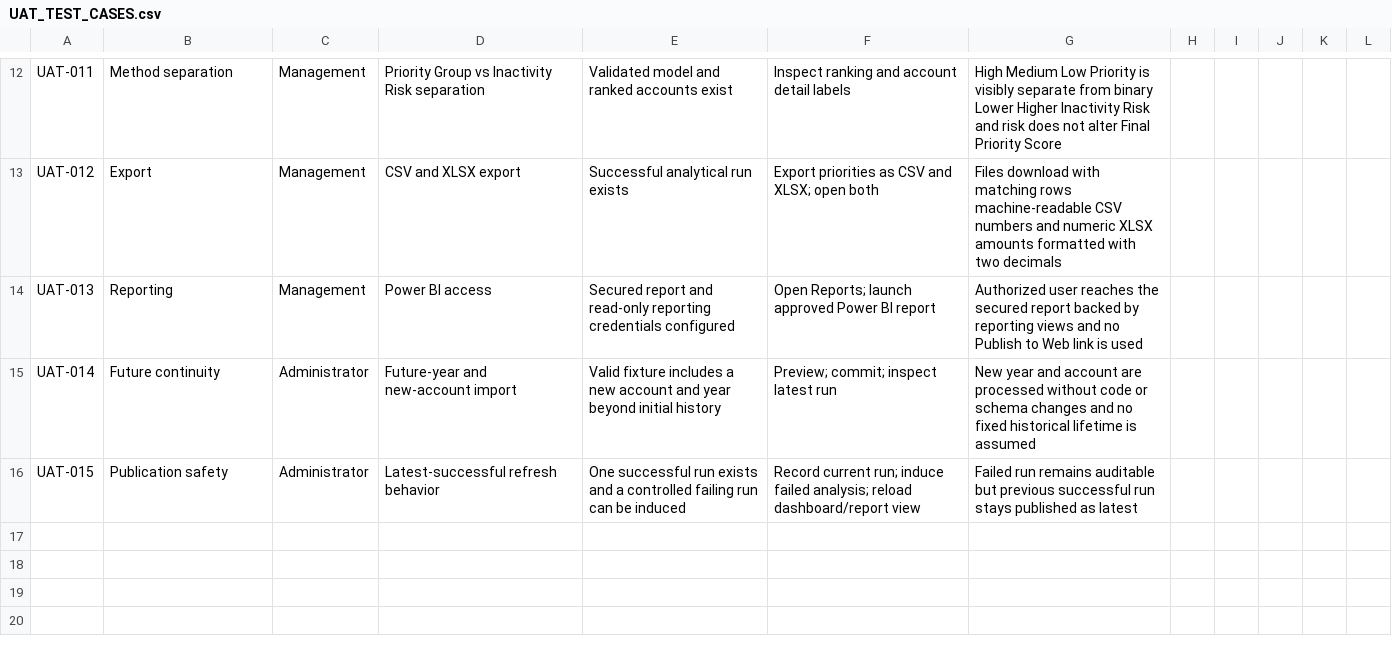
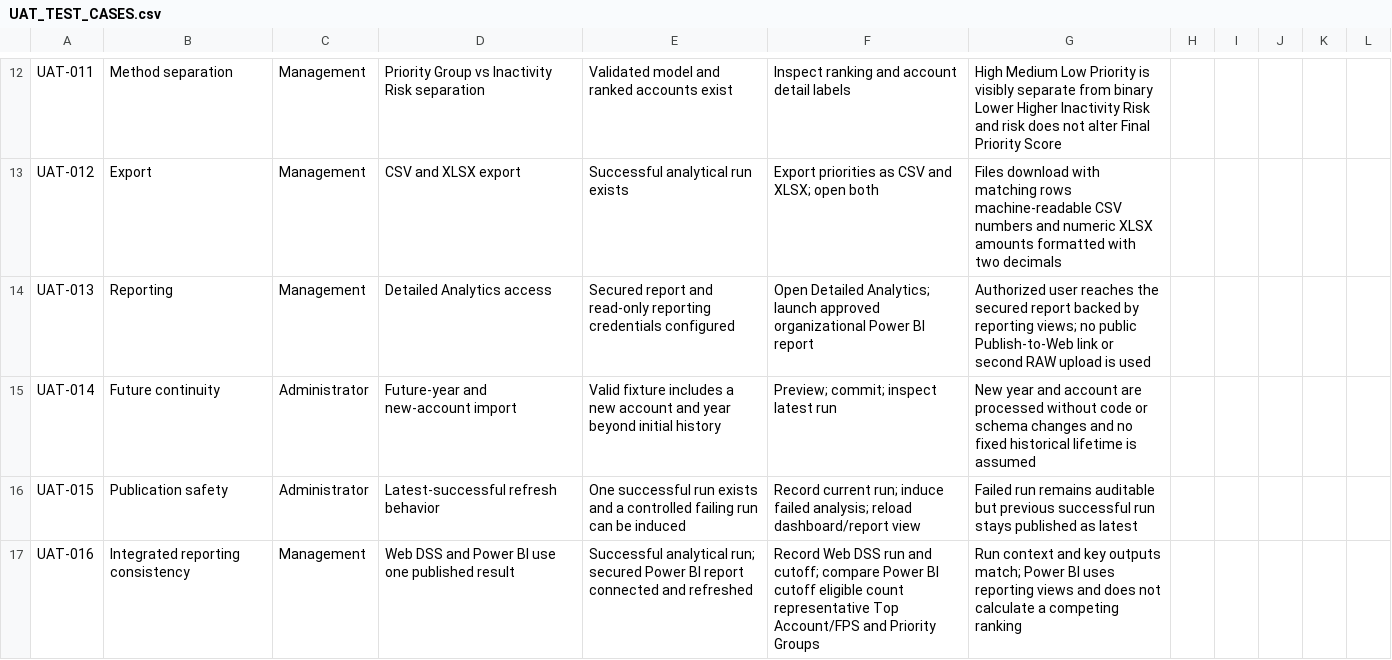
Before and after one commit to gianerapisura-pn/CAPSTONE_PROJECT_ACCOUNT_PRIORITIZATION_DSS, a CSV file: docs/UAT_TEST_CASES.csv, drawn as a sheet; only a part is shown, gaps mark what is left out; the diff names each change by its address in the sheet, - before the commit and + after, or states it on an @@ line.

Commit message:
feat: centralize client workflow and detailed reporting

```diff
--- a/docs/UAT_TEST_CASES.csv
+++ b/docs/UAT_TEST_CASES.csv
-D14: Power BI access
+D14: Detailed Analytics access
-F14: Open Reports; launch approved Power BI…
+F14: Open Detailed Analytics; launch approved organizational Power BI…
-G14: …by reporting views and no Publish to Web link is used
+G14: …by reporting views; no public Publish-to-Web link or second RAW upload is used
+row 17: UAT-016 | Integrated reporting consistency | Management | Web DSS and Power BI use one published result | Successful analytical run; secured Power BI report connected and refreshed | Record Web DSS run and cutoff; compare Power BI cutoff eligible count representative Top Account/FPS and Priority Groups | Run context and key outputs match; Power BI uses reporting views and does not calculate a competing ranking
```
Also changed, not shown: 26 other files.
